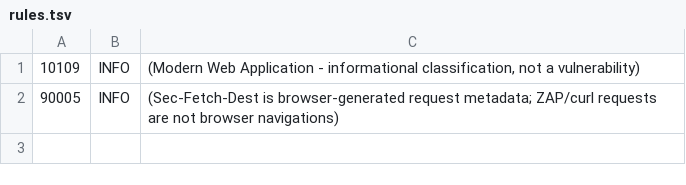
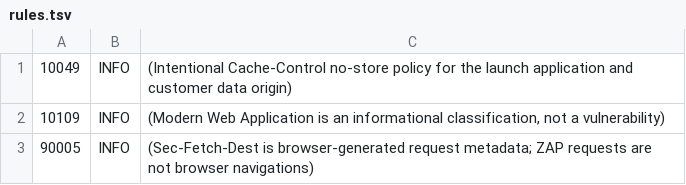
Before and after one commit to fullstackcrypto/ComplianceBinder, a TSV file: .zap/rules.tsv, drawn as a sheet.

Commit message:
Classify intentional ZAP informational findings

```diff
--- a/.zap/rules.tsv
+++ b/.zap/rules.tsv
@@ -1,2 +1,3 @@
-10109	INFO	(Modern Web Application - informational classification, not a vulnerability)
-90005	INFO	(Sec-Fetch-Dest is browser-generated request metadata; ZAP/curl requests are not browser navigations)
+10049	INFO	(Intentional Cache-Control no-store policy for the launch application and customer data origin)
+10109	INFO	(Modern Web Application is an informational classification, not a vulnerability)
+90005	INFO	(Sec-Fetch-Dest is browser-generated request metadata; ZAP requests are not browser navigations)
```
